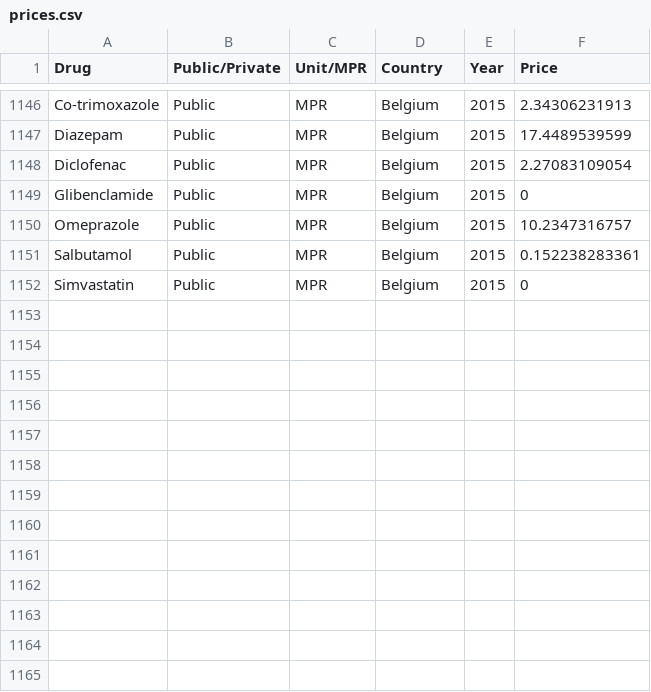
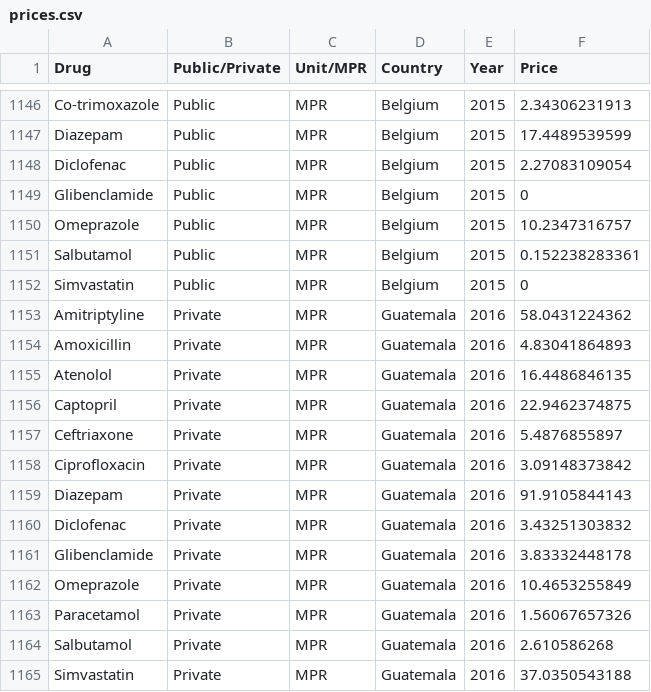
Before and after one commit to ELPTFASSN/medicamentalia-theme, a CSV file: assets/csv/prices.csv, drawn as a sheet; only a part is shown, gaps mark what is left out.

Commit message:
Add data for Guatemala

```diff
--- a/assets/csv/prices.csv
+++ b/assets/csv/prices.csv
@@ -1152 +1152,14 @@ Salbutamol,Public,MPR,Belgium,2015,0.152238283361
 Simvastatin,Public,MPR,Belgium,2015,0
+Amitriptyline,Private,MPR,Guatemala,2016,58.0431224362
+Amoxicillin,Private,MPR,Guatemala,2016,4.83041864893
+Atenolol,Private,MPR,Guatemala,2016,16.4486846135
+Captopril,Private,MPR,Guatemala,2016,22.9462374875
+Ceftriaxone,Private,MPR,Guatemala,2016,5.4876855897
+Ciprofloxacin,Private,MPR,Guatemala,2016,3.09148373842
+Diazepam,Private,MPR,Guatemala,2016,91.9105844143
+Diclofenac,Private,MPR,Guatemala,2016,3.43251303832
+Glibenclamide,Private,MPR,Guatemala,2016,3.83332448178
+Omeprazole,Private,MPR,Guatemala,2016,10.4653255849
+Paracetamol,Private,MPR,Guatemala,2016,1.56067657326
+Salbutamol,Private,MPR,Guatemala,2016,2.610586268
+Simvastatin,Private,MPR,Guatemala,2016,37.0350543188
```
Also changed, not shown: assets/csv/affordability.csv, assets/csv/countries.csv, 3 other files.
